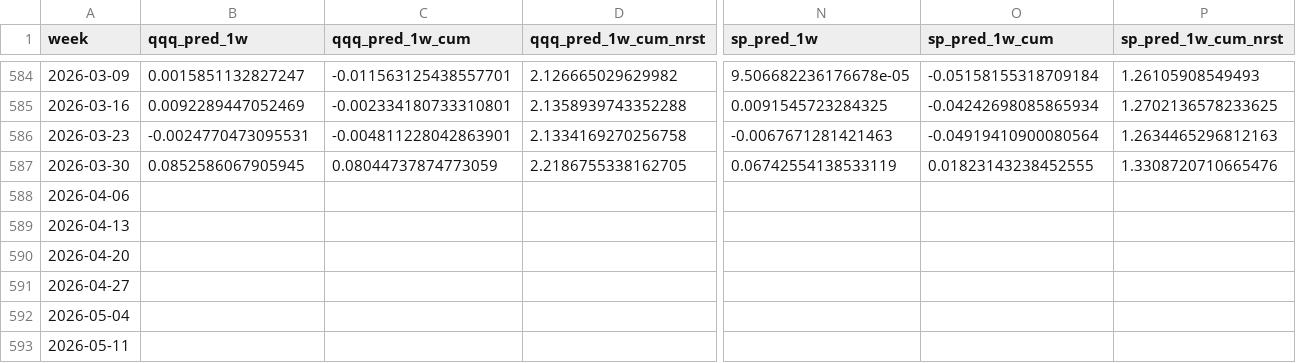
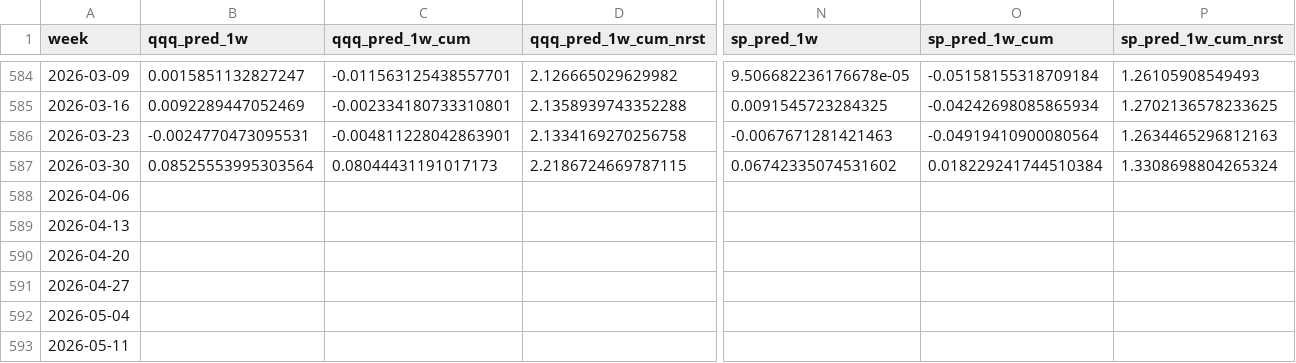
Before and after one commit to ebnr321130921-pixel/finance-report, a CSV file: 3_US_Index/data/forecast_trend_weekly.csv, drawn as a sheet; only a part is shown, gaps mark what is left out; the diff covers the shown part only; the diff names each change by its address in the sheet, - before the commit and + after, or states it on an @@ line.

```diff
--- a/3_US_Index/data/forecast_trend_weekly.csv
+++ b/3_US_Index/data/forecast_trend_weekly.csv
-B587 (qqq_pred_1w): 0.0852586067905945
+B587 (qqq_pred_1w): 0.08525553995303564
-C587 (qqq_pred_1w_cum): 0.08044737874773059
+C587 (qqq_pred_1w_cum): 0.08044431191017173
-D587 (qqq_pred_1w_cum_nrst): 2.2186755338162705
+D587 (qqq_pred_1w_cum_nrst): 2.2186724669787115
-N587 (sp_pred_1w): 0.06742554138533119
+N587 (sp_pred_1w): 0.06742335074531602
-O587 (sp_pred_1w_cum): 0.01823143238452555
+O587 (sp_pred_1w_cum): 0.018229241744510384
-P587 (sp_pred_1w_cum_nrst): 1.3308720710665476
+P587 (sp_pred_1w_cum_nrst): 1.3308698804265324
```
Also changed, not shown: 6 edited cells elsewhere in this file, 1_QQQ-SP500/annual_returns.csv, 1_QQQ-SP500/monthly_returns.csv, 13 other files.
